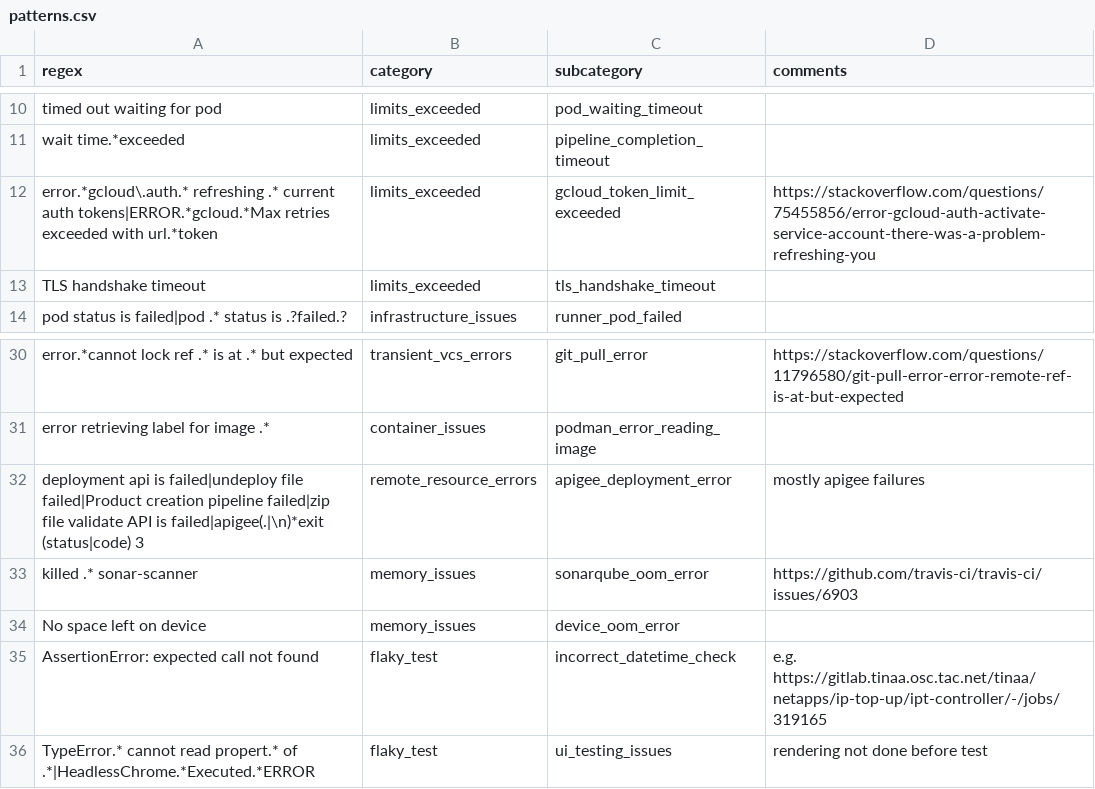
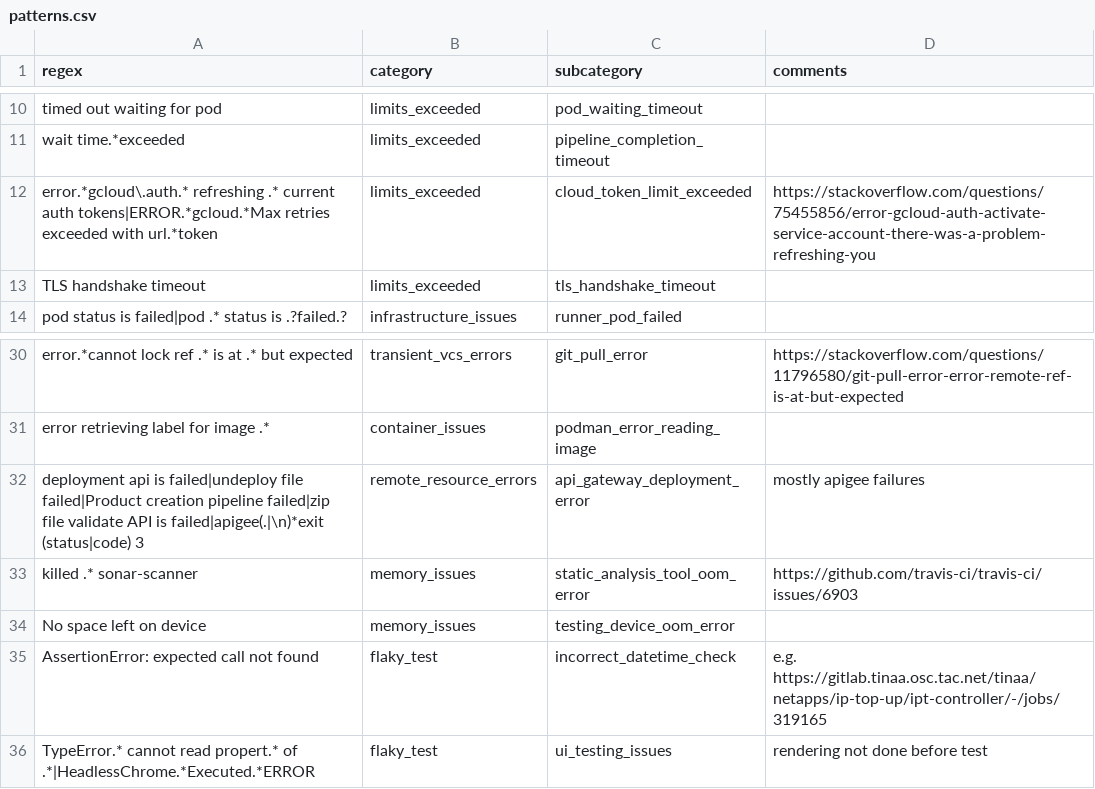
Before and after one commit to devopsirc/telus-flaky-job-failures-prioritization, a CSV file: src/labeling/patterns.csv, drawn as a sheet; only a part is shown, gaps mark what is left out.

```diff
--- a/src/labeling/patterns.csv
+++ b/src/labeling/patterns.csv
@@ -11,3 +11,3 @@ timed out waiting for pod,limits_exceeded,pod_waiting_timeout,
 wait time.*exceeded,limits_exceeded,pipeline_completion_timeout,
-error.*gcloud\.auth.* refreshing .* current auth tokens|ERROR.*gcloud.*Max retries exceeded with url.*token,limits_exceeded,gcloud_token_limit_exceeded,https://stackoverflow.com/questions/75455856/error-gcloud-auth-activate-service-account-there-was-a-problem-refreshing-you
+error.*gcloud\.auth.* refreshing .* current auth tokens|ERROR.*gcloud.*Max retries exceeded with url.*token,limits_exceeded,cloud_token_limit_exceeded,https://stackoverflow.com/questions/75455856/error-gcloud-auth-activate-service-account-there-was-a-problem-refreshing-you
 TLS handshake timeout,limits_exceeded,tls_handshake_timeout
@@ -31,5 +31,5 @@ error.*cannot lock ref .* is at .* but expected,transient_vcs_errors,git_pull_er
 error retrieving label for image .*,container_issues,podman_error_reading_image,
-deployment api is failed|undeploy file failed|Product creation pipeline failed|zip file validate API is failed|apigee(.|\n)*exit (status|code) 3,remote_resource_errors,apigee_deployment_error, mostly apigee failures
-killed .* sonar-scanner,memory_issues,sonarqube_oom_error,https://github.com/travis-ci/travis-ci/issues/6903
-No space left on device,memory_issues,device_oom_error,
+deployment api is failed|undeploy file failed|Product creation pipeline failed|zip file validate API is failed|apigee(.|\n)*exit (status|code) 3,remote_resource_errors,api_gateway_deployment_error, mostly apigee failures
+killed .* sonar-scanner,memory_issues,static_analysis_tool_oom_error,https://github.com/travis-ci/travis-ci/issues/6903
+No space left on device,memory_issues,testing_device_oom_error,
 AssertionError: expected call not found,flaky_test,incorrect_datetime_check, e.g. https://gitlab.tinaa.osc.tac.net/tinaa/netapps/ip-top-up/ipt-controller/-/jobs/319165
```
Also changed, not shown: src/labeling/patterns_refined.csv.
